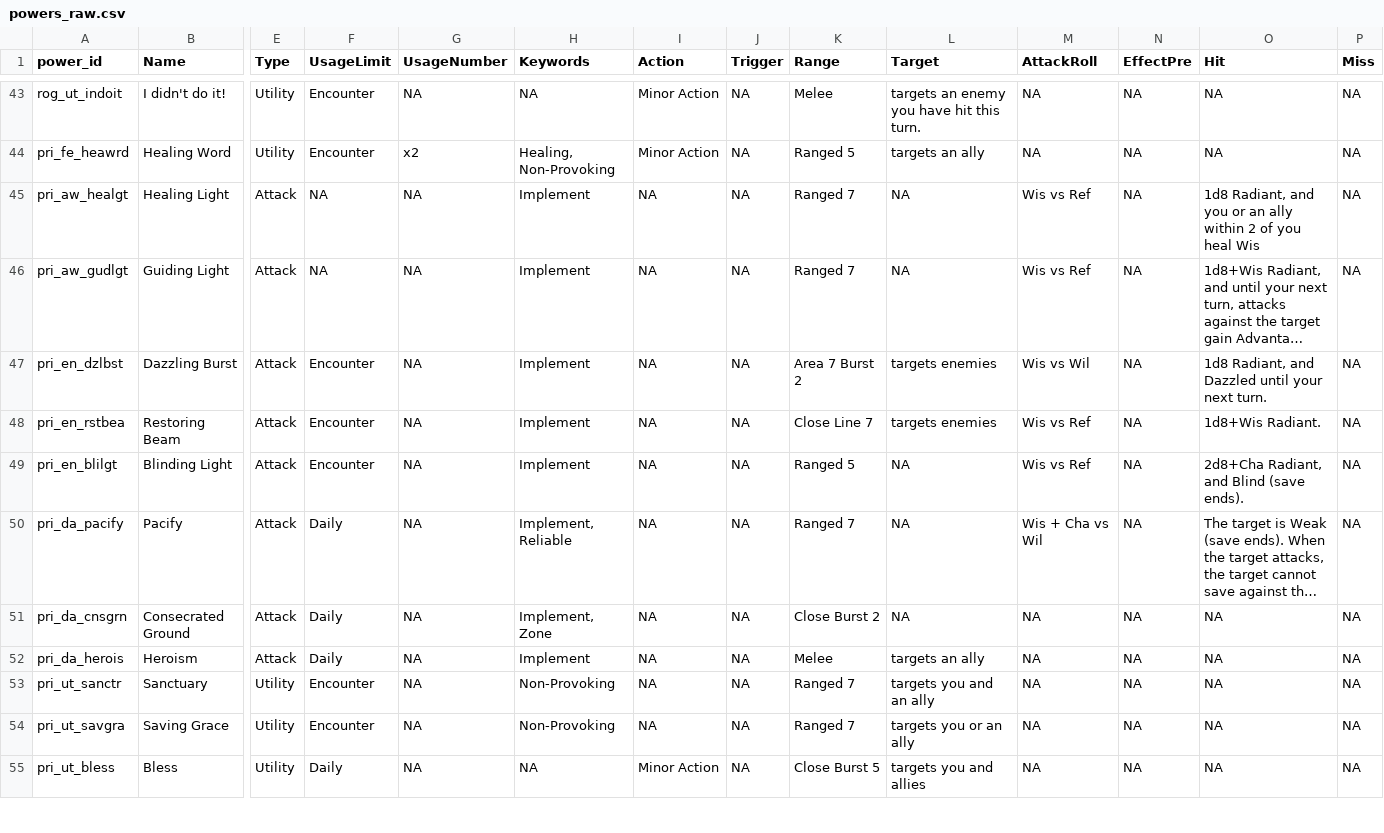
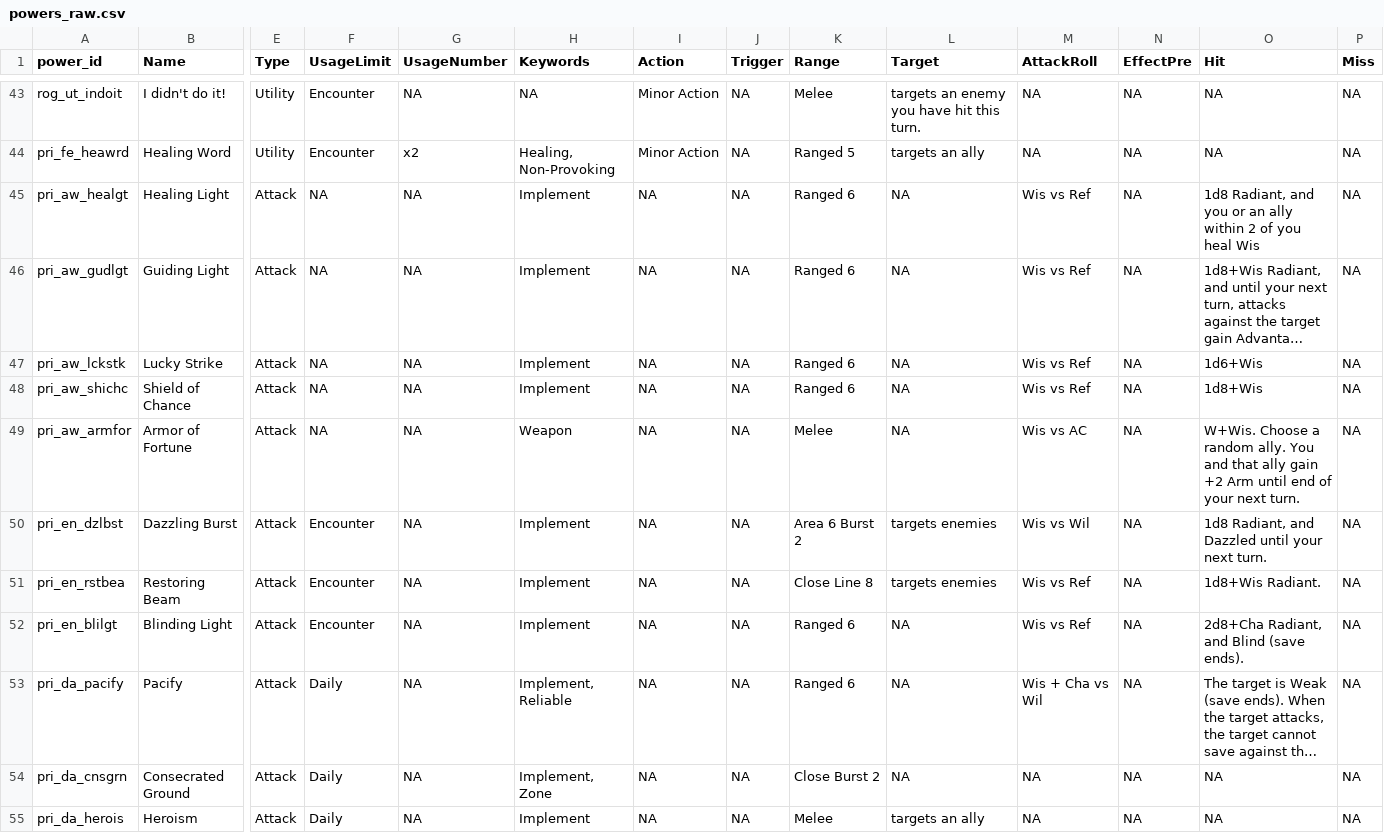
Before and after one commit to capelastegui/sfrpg, a CSV file: inst/raw/character_creation/powers_raw.csv, drawn as a sheet; only a part is shown, gaps mark what is left out; the shorter side is filled out with more unchanged rows; long unchanged cells end in …; addresses are those after the commit; rows hold the shown columns only; the diff names each change by its address in the sheet, - before the commit and + after, or states it on an @@ line.

```diff
--- a/inst/raw/character_creation/powers_raw.csv
+++ b/inst/raw/character_creation/powers_raw.csv
-K45:K46 (Range): Ranged 7
+K45:K46 (Range): Ranged 6
+row 47: pri_aw_lckstk | Lucky Strike | Attack | NA | NA | Implement | NA | NA | Ranged 6 | NA | Wis vs Ref | NA | 1d6+Wis | NA
+row 48: pri_aw_shichc | Shield of Chance | Attack | NA | NA | Implement | NA | NA | Ranged 6 | NA | Wis vs Ref | NA | 1d8+Wis | NA
+row 49: pri_aw_armfor | Armor of Fortune | Attack | NA | NA | Weapon | NA | NA | Melee | NA | Wis vs AC | NA | W+Wis. Choose a random ally. You and that ally gain +2 Arm until end of your next turn. | NA
-K50 (Range): Area 7 Burst 2
+K50 (Range): Area 6 Burst 2
-K51 (Range): Close Line 7
+K51 (Range): Close Line 8
-K52 (Range): Ranged 5
+K52 (Range): Ranged 6
-K53 (Range): Ranged 7
+K53 (Range): Ranged 6
```
Also changed, not shown: inst/raw/character_creation/powers_map.csv.
